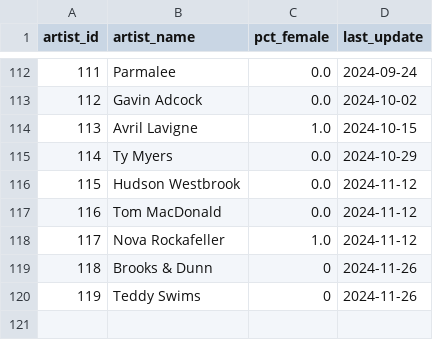
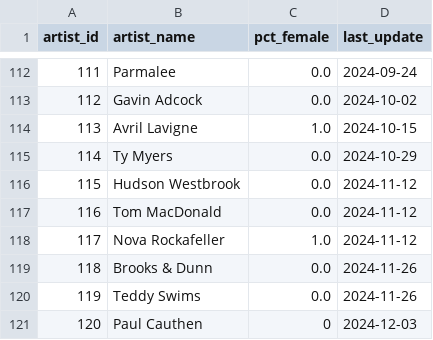
Before and after one commit to jwmanahan/billboard, a CSV file: source_data/artist.csv, drawn as a sheet; only a part is shown, gaps mark what is left out.

```diff
--- a/source_data/artist.csv
+++ b/source_data/artist.csv
@@ -118,3 +118,4 @@ artist_id,artist_name,pct_female,last_update
 117,Nova Rockafeller,1.0,2024-11-12
-118,Brooks & Dunn,0,2024-11-26
-119,Teddy Swims,0,2024-11-26
+118,Brooks & Dunn,0.0,2024-11-26
+119,Teddy Swims,0.0,2024-11-26
+120,Paul Cauthen,0,2024-12-03
```
Also changed, not shown: source_data/billboard_ranking.csv, source_data/song.csv, 3 other files.
